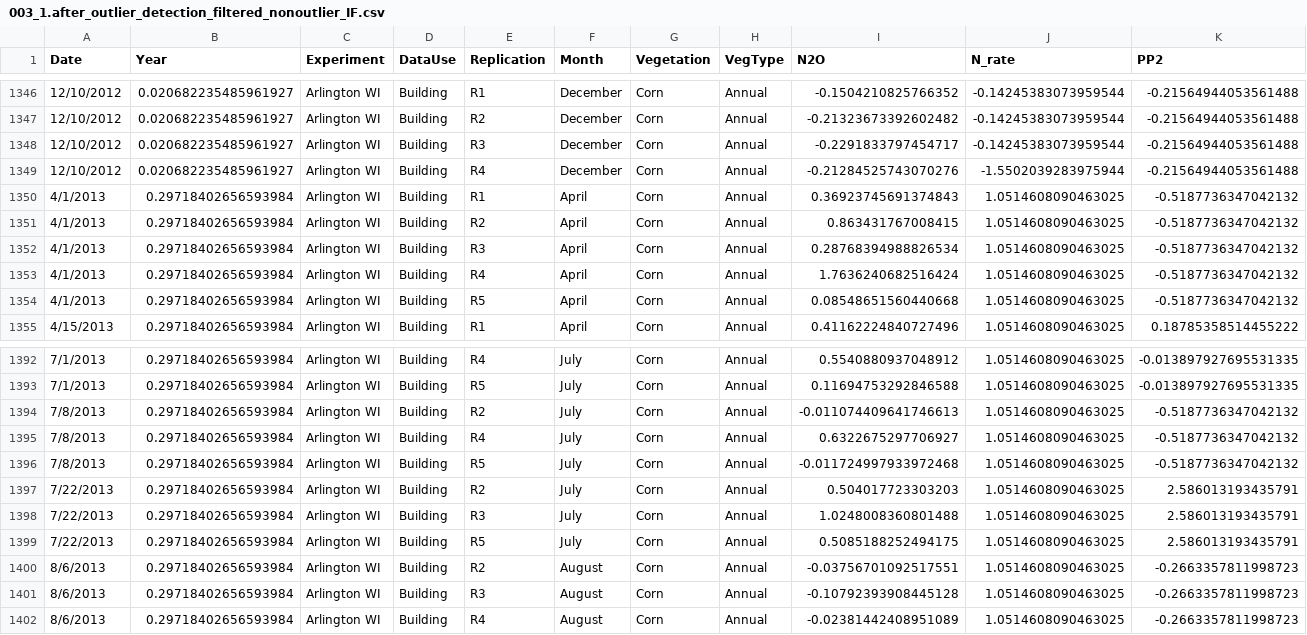
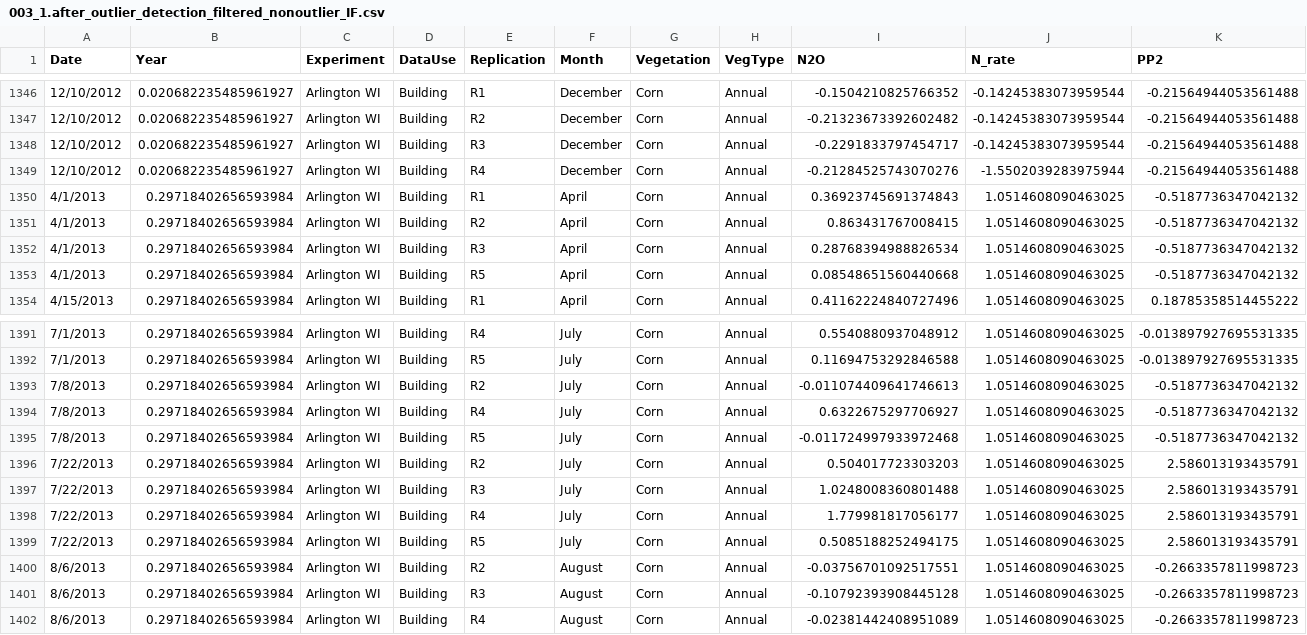
Before and after one commit to roniwahyu/outlier-detection2024, a CSV file: 01.Dataset-Rofiqul/Ujicoba6-01012024/visual/BeforeRemoveOutliers/003_1.after_outlier_detection_filtered_nonoutlier_IF.csv, drawn as a sheet; only a part is shown, gaps mark what is left out; removed rows and columns are numbered as before the commit, all else as after; rows hold the shown columns only; the diff names each change by its address in the sheet, - before the commit and + after, or states it on an @@ line.

```diff
--- a/01.Dataset-Rofiqul/Ujicoba6-01012024/visual/BeforeRemoveOutliers/003_1.after_outlier_detection_filtered_nonoutlier_IF.csv
+++ b/01.Dataset-Rofiqul/Ujicoba6-01012024/visual/BeforeRemoveOutliers/003_1.after_outlier_detection_filtered_nonoutlier_IF.csv
-row 1353: 4/1/2013 | 0.29718402656593984 | Arlington WI | Building | R4 | April | Corn | Annual | 1.7636240682516424 | 1.0514608090463025 | -0.5187736347042132
+row 1398: 7/22/2013 | 0.29718402656593984 | Arlington WI | Building | R4 | July | Corn | Annual | 1.779981817056177 | 1.0514608090463025 | 2.586013193435791
```
Also changed, not shown: 01.Dataset-Rofiqul/Ujicoba6-01012024/hasil/BeforeRemoveOutliers/003_0.after_outlier_detected_IF.csv, 01.Dataset-Rofiqul/Ujicoba6-01012024/visual/BeforeRemoveOutliers/003_2.after_outlier_detection_outliersonly_IF.csv, 29 other files.
